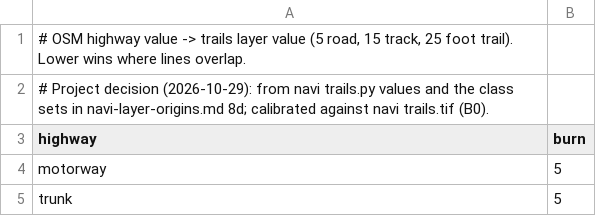
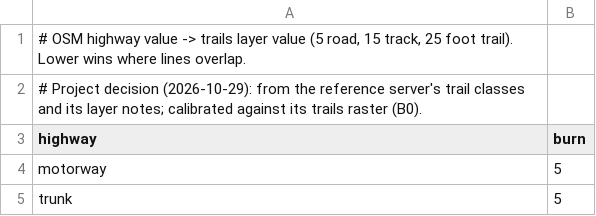
Before and after one commit to zvx-echo6/cache-packs, a TSV file: rules/offroad/osm_trail_classes.tsv, drawn as a sheet; only a part is shown.

```diff
--- a/rules/offroad/osm_trail_classes.tsv
+++ b/rules/offroad/osm_trail_classes.tsv
@@ -1,3 +1,3 @@
 # OSM highway value -> trails layer value (5 road, 15 track, 25 foot trail). Lower wins where lines overlap.
-# Project decision (2026-10-29): from navi trails.py values and the class sets in navi-layer-origins.md 8d; calibrated against navi trails.tif (B0).
+# Project decision (2026-10-29): from the reference server's trail classes and its layer notes; calibrated against its trails raster (B0).
 highway	burn
```
Also changed, not shown: rules/offroad/class_friction.tsv, rules/offroad/entry_point_classes.tsv, 8 other files.
